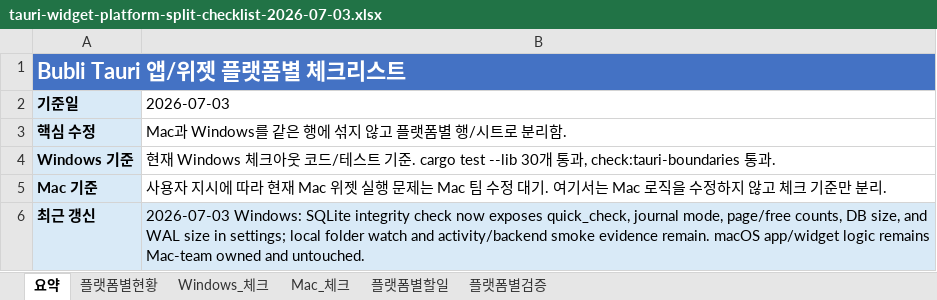
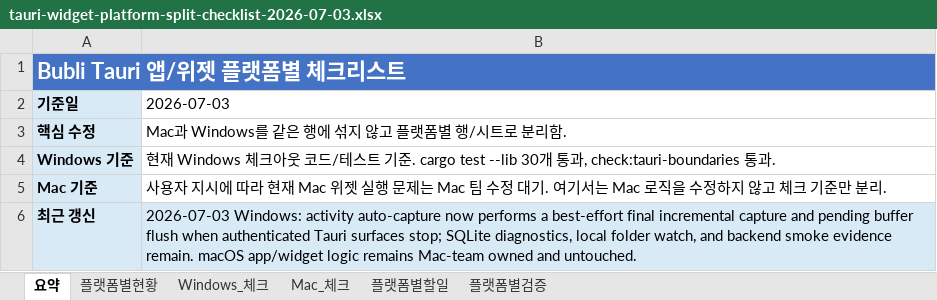
Before and after one commit to kosta-dev-sjh/bubli-frontend, an Excel workbook: docs/tauri-widget-platform-split-checklist-2026-07-03.xlsx, sheet 요약, drawn as a sheet; values as stored, in another font and other column widths than the file's, no borders; the diff names each change by its address in the sheet, - before the commit and + after, or states it on an @@ line.

```diff
--- a/docs/tauri-widget-platform-split-checklist-2026-07-03.xlsx (sheet 요약)
+++ b/docs/tauri-widget-platform-split-checklist-2026-07-03.xlsx (sheet 요약)
-B6 (2026-07-03): 2026-07-03 Windows: SQLite integrity check now exposes quick_check, journal mode, page/free counts, DB size, and WAL size in settings; local folder watch and activity/backend smoke evidence…
+B6 (2026-07-03): 2026-07-03 Windows: activity auto-capture now performs a best-effort final incremental capture and pending buffer flush when authenticated Tauri surfaces stop; SQLite diagnostics, local folder watch, and backend smoke evidence…
```
Also changed, not shown: sheet 플랫폼별검증, 2 other files.
